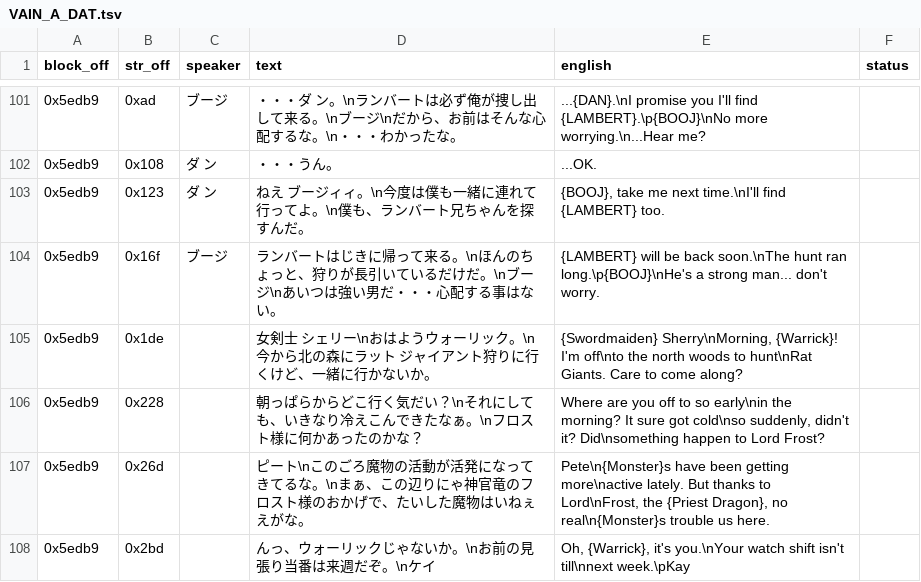
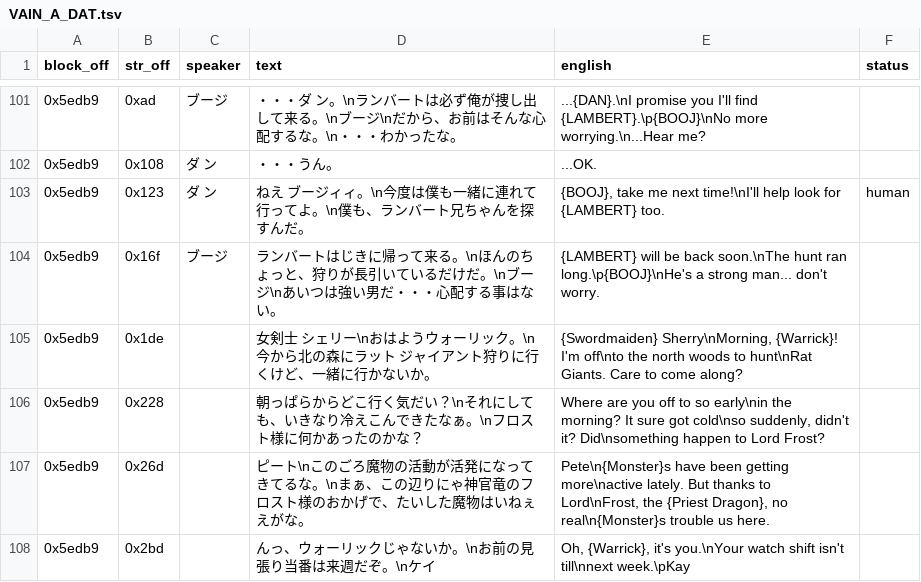
Before and after one commit to TrickyBitTranslations/VainDream2-FMTowns-English, a TSV file: script/VAIN_A_DAT.tsv, drawn as a sheet; only a part is shown, gaps mark what is left out.

```diff
--- a/script/VAIN_A_DAT.tsv
+++ b/script/VAIN_A_DAT.tsv
@@ -102,3 +102,3 @@ block_off	str_off	speaker	text	english	status
 0x5edb9	0x108	ダ　ン	・・・うん。	...OK.	
-0x5edb9	0x123	ダ　ン	ねえ　ブージィィ。\n今度は僕も一緒に連れて行ってよ。\n僕も、ランバート兄ちゃんを探すんだ。	{BOOJ}, take me next time.\nI'll find {LAMBERT} too.	
+0x5edb9	0x123	ダ　ン	ねえ　ブージィィ。\n今度は僕も一緒に連れて行ってよ。\n僕も、ランバート兄ちゃんを探すんだ。	{BOOJ}, take me next time!\nI'll help look for {LAMBERT} too.	human
 0x5edb9	0x16f	ブージ	ランバートはじきに帰って来る。\nほんのちょっと、狩りが長引いているだけだ。\nブージ\nあいつは強い男だ・・・心配する事はない。	{LAMBERT} will be back soon.\nThe hunt ran long.\p{BOOJ}\nHe's a strong man... don't worry.	
```
